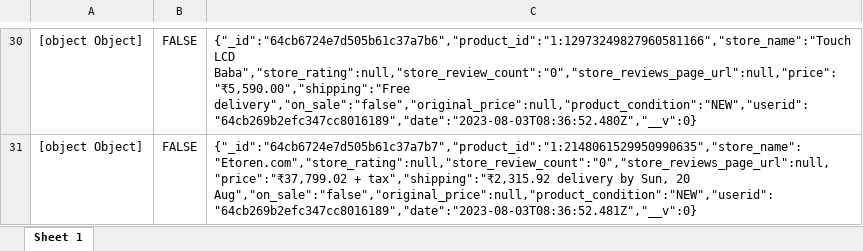
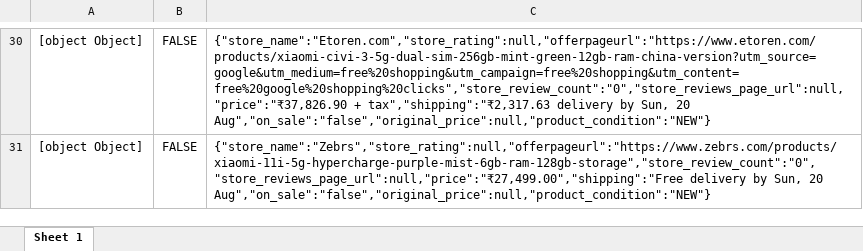
Before and after one commit to izroth/OfferMe, an Excel workbook: data.xlsx, sheet Sheet 1, drawn as a sheet; only a part is shown, gaps mark what is left out; values as stored, in another font and other column widths than the file's, no borders; the diff covers the shown part only; the diff names each change by its address in the sheet, - before the commit and + after, or states it on an @@ line.

```diff
--- a/data.xlsx (sheet Sheet 1)
+++ b/data.xlsx (sheet Sheet 1)
-C30: {"_id":"64cb6724e7d505b61c37a7b6","product_id":"1:12973249827960581166","store_name":"Touch LCD Baba","store_rating":null,"store_review_count":"0","store_reviews_page_url":null,"price":"₹5,590.00","shipping":"Free delivery","on_sale":"false","original_price":null,"product_condition":"NEW","userid":"64cb269b2efc347cc8016189","date":"2023-08-03T08:36:52.480Z","__v":0}
+C30: {"store_name":"Etoren.com","store_rating":null,"offerpageurl":"https://www.etoren.com/products/xiaomi-civi-3-5g-dual-sim-256gb-mint-green-12gb-ram-china-version?utm_source=google&utm_medium=free%20shopping&utm_campaign=free%20shopping&utm_content=free%20google%20shopping%20clicks","store_review_count":"0","store_reviews_page_url":null,"price":"₹37,826.90 + tax","shipping":"₹2,317.63 delivery by Sun, 20 Aug","on_sale":"false","original_price":null,"product_condition":"NEW"}
-C31: {"_id":"64cb6724e7d505b61c37a7b7","product_id":"1:2148061529950990635","store_name":"Etoren.com","store_rating":null,"store_review_count":"0","store_reviews_page_url":null,"price":"₹37,799.02 + tax","shipping":"₹2,315.92 delivery by Sun, 20 Aug","on_sale":"false","original_price":null,"product_condition":"NEW","userid":"64cb269b2efc347cc8016189","date":"2023-08-03T08:36:52.481Z","__v":0}
+C31: {"store_name":"Zebrs","store_rating":null,"offerpageurl":"https://www.zebrs.com/products/xiaomi-11i-5g-hypercharge-purple-mist-6gb-ram-128gb-storage","store_review_count":"0","store_reviews_page_url":null,"price":"₹27,499.00","shipping":"Free delivery by Sun, 20 Aug","on_sale":"false","original_price":null,"product_condition":"NEW"}
```
Also changed, not shown: 28 edited cells elsewhere in this sheet, 4 other files.
